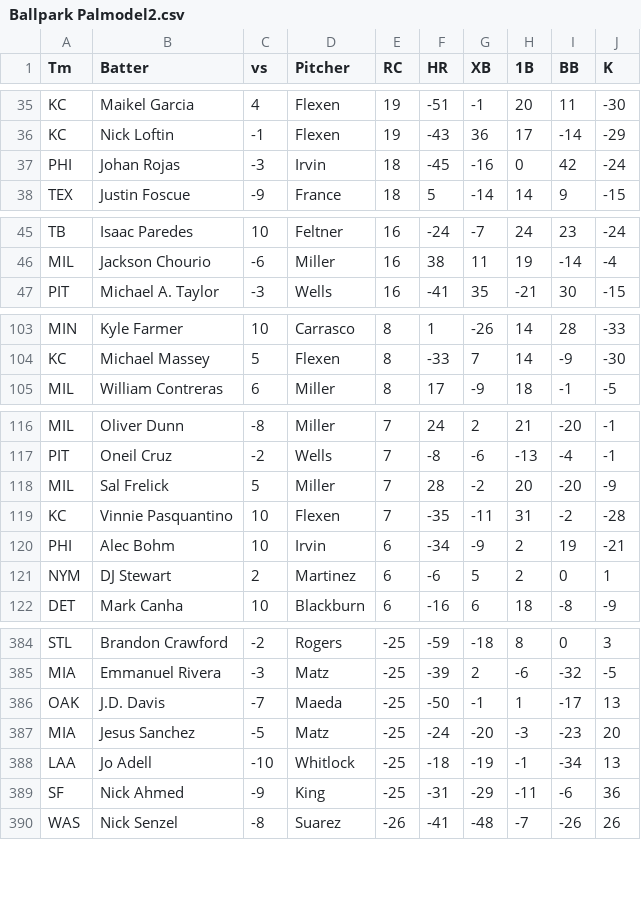
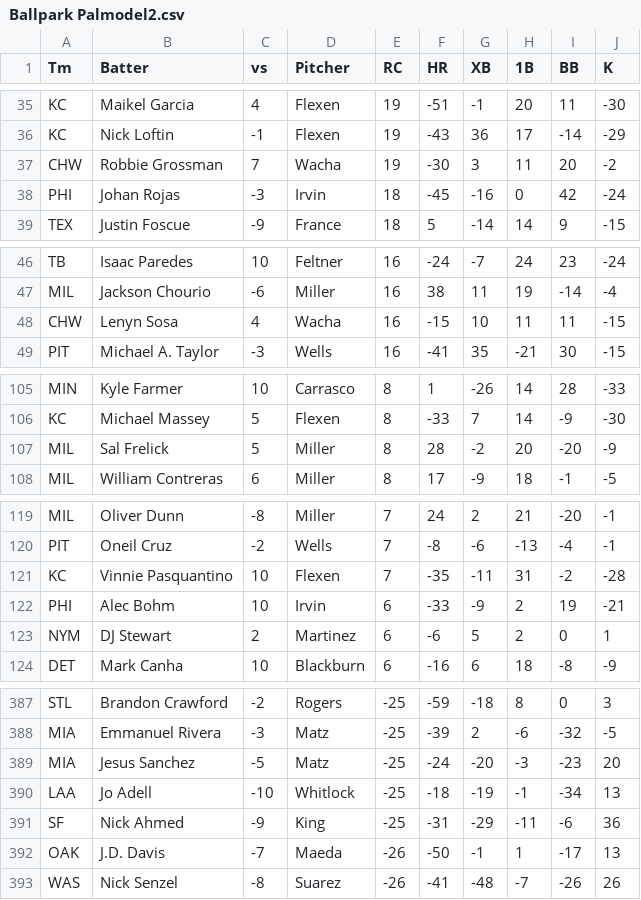
Before and after one commit to a1faded/a1picks-hits-bot, a CSV file: Ballpark Palmodel2.csv, drawn as a sheet; only a part is shown, gaps mark what is left out; the diff covers the shown part only.

```diff
--- a/Ballpark Palmodel2.csv
+++ b/Ballpark Palmodel2.csv
@@ -36,2 +36,3 @@ KC,Maikel Garcia,4,Flexen,19,-51,-1,20,11,-30
 KC,Nick Loftin,-1,Flexen,19,-43,36,17,-14,-29
+CHW,Robbie Grossman,7,Wacha,19,-30,3,11,20,-2
 PHI,Johan Rojas,-3,Irvin,18,-45,-16,0,42,-24
@@ -46,2 +47,3 @@ TB,Isaac Paredes,10,Feltner,16,-24,-7,24,23,-24
 MIL,Jackson Chourio,-6,Miller,16,38,11,19,-14,-4
+CHW,Lenyn Sosa,4,Wacha,16,-15,10,11,11,-15
 PIT,Michael A. Taylor,-3,Wells,16,-41,35,-21,30,-15
@@ -104,2 +106,3 @@ MIN,Kyle Farmer,10,Carrasco,8,1,-26,14,28,-33
 KC,Michael Massey,5,Flexen,8,-33,7,14,-9,-30
+MIL,Sal Frelick,5,Miller,8,28,-2,20,-20,-9
 MIL,William Contreras,6,Miller,8,17,-9,18,-1,-5
@@ -117,5 +120,4 @@ MIL,Oliver Dunn,-8,Miller,7,24,2,21,-20,-1
 PIT,Oneil Cruz,-2,Wells,7,-8,-6,-13,-4,-1
-MIL,Sal Frelick,5,Miller,7,28,-2,20,-20,-9
 KC,Vinnie Pasquantino,10,Flexen,7,-35,-11,31,-2,-28
-PHI,Alec Bohm,10,Irvin,6,-34,-9,2,19,-21
+PHI,Alec Bohm,10,Irvin,6,-33,-9,2,19,-21
 NYM,DJ Stewart,2,Martinez,6,-6,5,2,0,1
@@ -385,3 +388,2 @@ STL,Brandon Crawford,-2,Rogers,-25,-59,-18,8,0,3
 MIA,Emmanuel Rivera,-3,Matz,-25,-39,2,-6,-32,-5
-OAK,J.D. Davis,-7,Maeda,-25,-50,-1,1,-17,13
 MIA,Jesus Sanchez,-5,Matz,-25,-24,-20,-3,-23,20
@@ -389,2 +391,3 @@ LAA,Jo Adell,-10,Whitlock,-25,-18,-19,-1,-34,13
 SF,Nick Ahmed,-9,King,-25,-31,-29,-11,-6,36
+OAK,J.D. Davis,-7,Maeda,-26,-50,-1,1,-17,13
 WAS,Nick Senzel,-8,Suarez,-26,-41,-48,-7,-26,26
```
Also changed, not shown: 2 added rows, 1 removed row and 8 edited cells elsewhere in this file, Ballpark Pal.csv.
